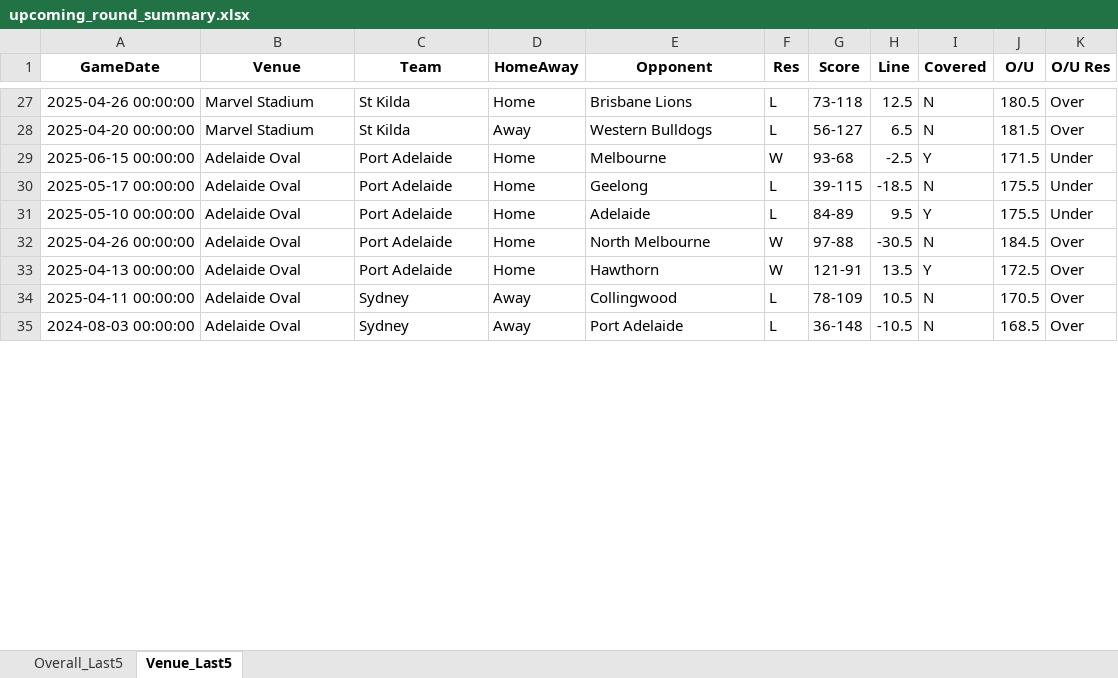
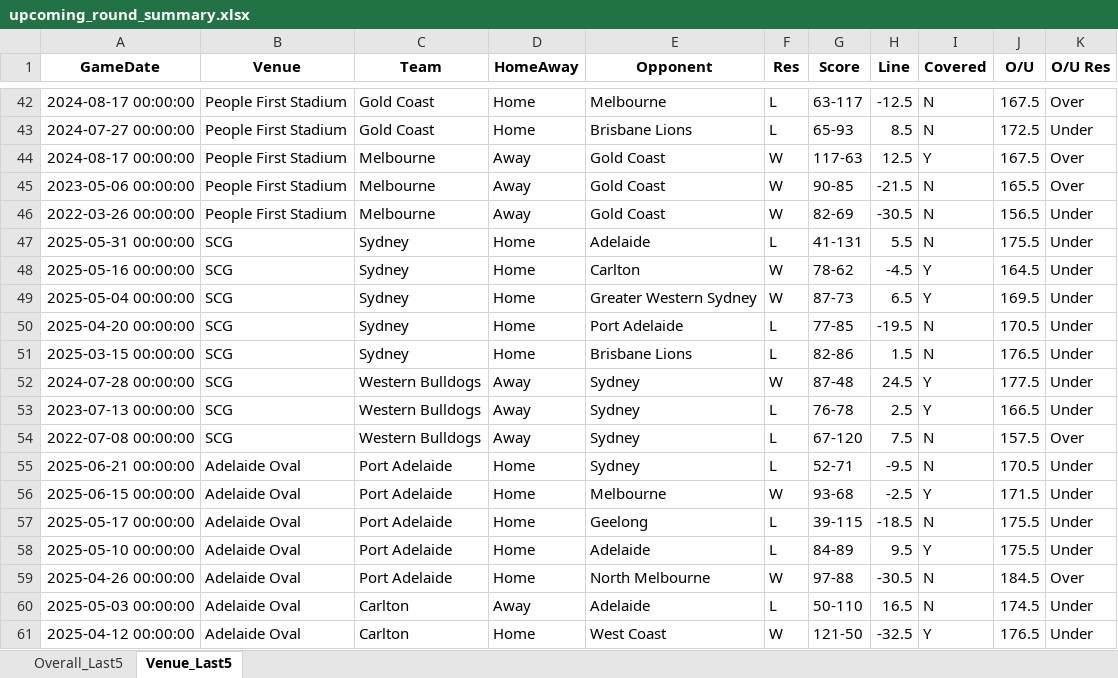
Before and after one commit to aflmodel/afl-dashboard-app, an Excel workbook: upcoming_round_summary.xlsx, sheet Venue_Last5, drawn as a sheet; only a part is shown, gaps mark what is left out; values as stored, in another font and other column widths than the file's, no borders; removed rows and columns are numbered as before the commit, all else as after; the diff covers the shown part only; the diff names each change by its address in the sheet, - before the commit and + after, or states it on an @@ line.

```diff
--- a/upcoming_round_summary.xlsx (sheet Venue_Last5)
+++ b/upcoming_round_summary.xlsx (sheet Venue_Last5)
-A42 (GameDate): 2025-04-26 00:00:00
+A42 (GameDate): 2024-08-17 00:00:00
-B42 (Venue): Marvel Stadium
+B42 (Venue): People First Stadium
-C42 (Team): St Kilda
+C42 (Team): Gold Coast
-E42 (Opponent): Brisbane Lions
+E42 (Opponent): Melbourne
-G42 (Score): 73-118
+G42 (Score): 63-117
-H42 (Line): 12.5
+H42 (Line): -12.5
-J42 (O/U): 180.5
+J42 (O/U): 167.5
+row 43: 2024-07-27 00:00:00 | People First Stadium | Gold Coast | Home | Brisbane Lions | L | 65-93 | 8.5 | N | 172.5 | Under
+row 44: 2024-08-17 00:00:00 | People First Stadium | Melbourne | Away | Gold Coast | W | 117-63 | 12.5 | Y | 167.5 | Over
+row 45: 2023-05-06 00:00:00 | People First Stadium | Melbourne | Away | Gold Coast | W | 90-85 | -21.5 | N | 165.5 | Over
+row 46: 2022-03-26 00:00:00 | People First Stadium | Melbourne | Away | Gold Coast | W | 82-69 | -30.5 | N | 156.5 | Under
+row 47: 2025-05-31 00:00:00 | SCG | Sydney | Home | Adelaide | L | 41-131 | 5.5 | N | 175.5 | Under
+row 48: 2025-05-16 00:00:00 | SCG | Sydney | Home | Carlton | W | 78-62 | -4.5 | Y | 164.5 | Under
+row 49: 2025-05-04 00:00:00 | SCG | Sydney | Home | Greater Western Sydney | W | 87-73 | 6.5 | Y | 169.5 | Under
-B50 (Venue): Marvel Stadium
+B50 (Venue): SCG
-C50 (Team): St Kilda
+C50 (Team): Sydney
-D50 (HomeAway): Away
+D50 (HomeAway): Home
-E50 (Opponent): Western Bulldogs
+E50 (Opponent): Port Adelaide
-G50 (Score): 56-127
+G50 (Score): 77-85
-H50 (Line): 6.5
+H50 (Line): -19.5
-J50 (O/U): 181.5
+J50 (O/U): 170.5
-K50 (O/U Res): Over
+K50 (O/U Res): Under
+row 51: 2025-03-15 00:00:00 | SCG | Sydney | Home | Brisbane Lions | L | 82-86 | 1.5 | N | 176.5 | Under
+row 52: 2024-07-28 00:00:00 | SCG | Western Bulldogs | Away | Sydney | W | 87-48 | 24.5 | Y | 177.5 | Under
+row 53: 2023-07-13 00:00:00 | SCG | Western Bulldogs | Away | Sydney | L | 76-78 | 2.5 | Y | 166.5 | Under
+row 54: 2022-07-08 00:00:00 | SCG | Western Bulldogs | Away | Sydney | L | 67-120 | 7.5 | N | 157.5 | Over
+row 55: 2025-06-21 00:00:00 | Adelaide Oval | Port Adelaide | Home | Sydney | L | 52-71 | -9.5 | N | 170.5 | Under
-row 33: 2025-04-13 00:00:00 | Adelaide Oval | Port Adelaide | Home | Hawthorn | W | 121-91 | 13.5 | Y | 172.5 | Over
-row 34: 2025-04-11 00:00:00 | Adelaide Oval | Sydney | Away | Collingwood | L | 78-109 | 10.5 | N | 170.5 | Over
-row 35: 2024-08-03 00:00:00 | Adelaide Oval | Sydney | Away | Port Adelaide | L | 36-148 | -10.5 | N | 168.5 | Over
+row 60: 2025-05-03 00:00:00 | Adelaide Oval | Carlton | Away | Adelaide | L | 50-110 | 16.5 | N | 174.5 | Under
+row 61: 2025-04-12 00:00:00 | Adelaide Oval | Carlton | Home | West Coast | W | 121-50 | -32.5 | Y | 176.5 | Under
```
Also changed, not shown: 30 added rows, 41 removed rows, 4 moved rows and 31 edited cells elsewhere in this sheet, sheet Overall_Last5, Export_simple.xlsx, 2 other files.
